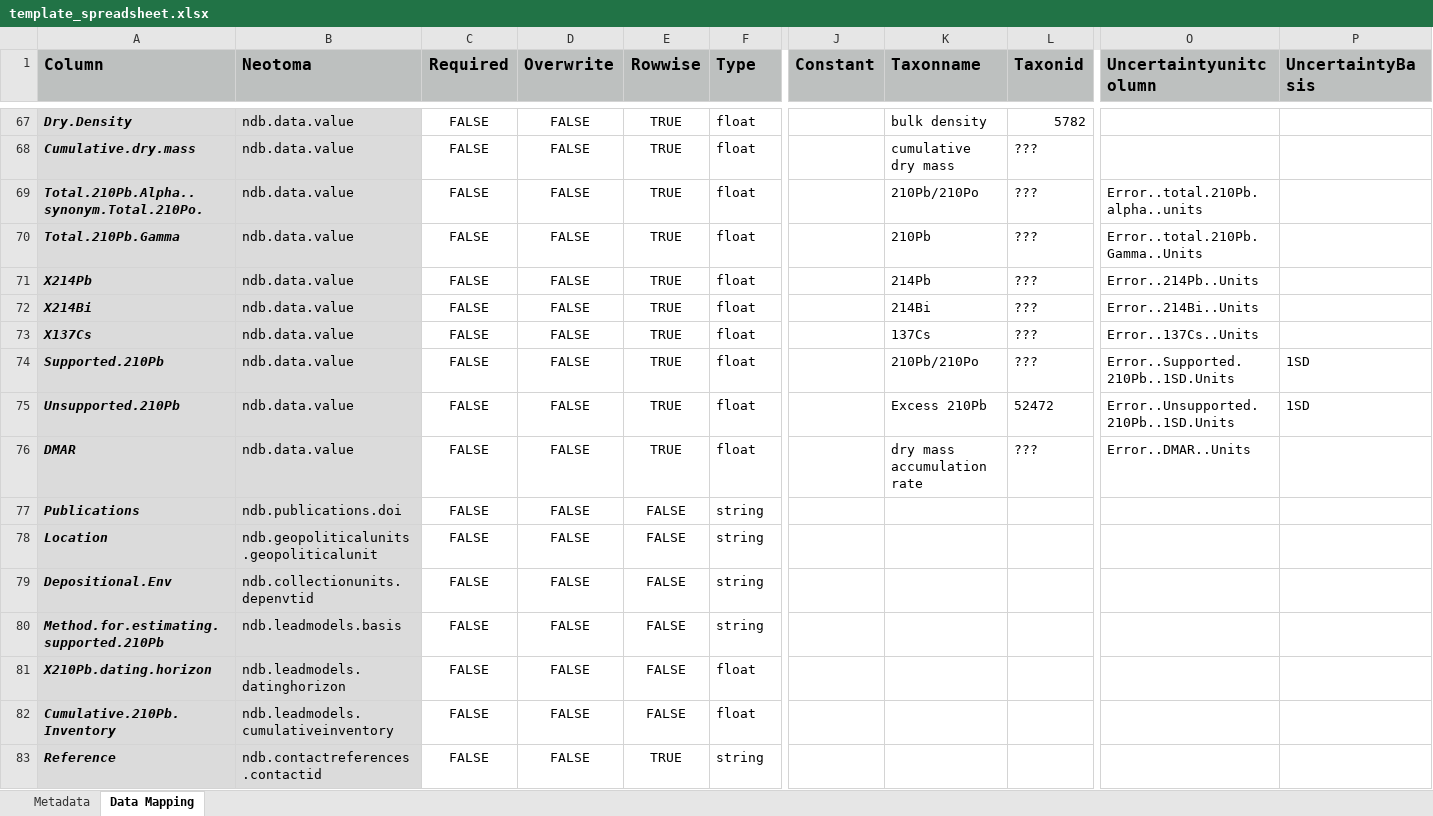
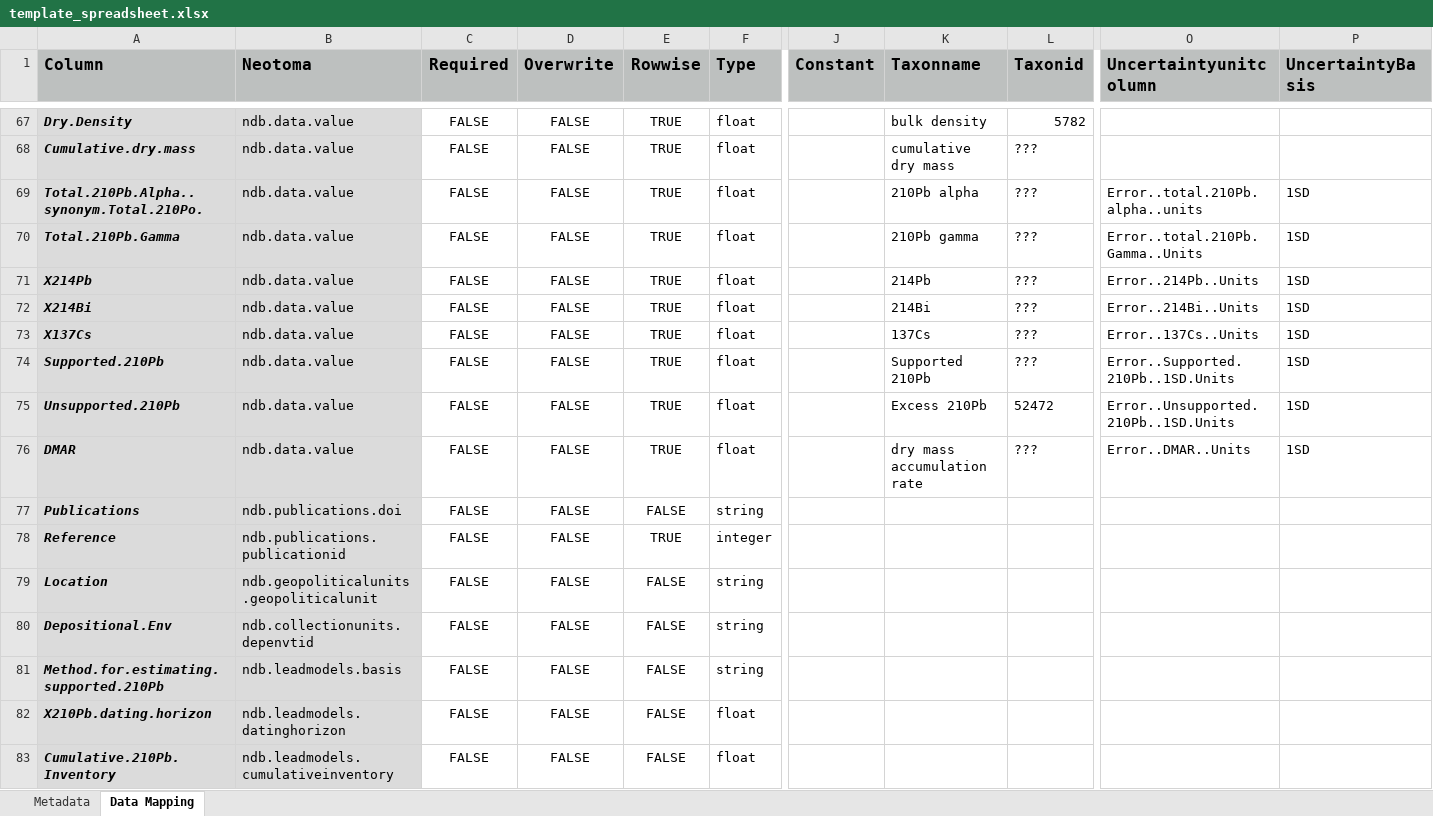
Before and after one commit to NeotomaDB/DataBUS_Lead210, an Excel workbook: template_spreadsheet.xlsx, sheet Data Mapping, drawn as a sheet; only a part is shown, gaps mark what is left out; values as stored, in another font and other column widths than the file's, no borders; charts and pictures not drawn; removed rows and columns are numbered as before the commit, all else as after; rows hold the shown columns only; the diff names each change by its address in the sheet, - before the commit and + after, or states it on an @@ line.

```diff
--- a/template_spreadsheet.xlsx (sheet Data Mapping)
+++ b/template_spreadsheet.xlsx (sheet Data Mapping)
-K69 (Taxonname): 210Pb/210Po
+K69 (Taxonname): 210Pb alpha
-P69:P73 (UncertaintyBasis): (empty)
+P69:P73 (UncertaintyBasis): 1SD
-K70 (Taxonname): 210Pb
+K70 (Taxonname): 210Pb gamma
-K74 (Taxonname): 210Pb/210Po
+K74 (Taxonname): Supported 210Pb
-P76 (UncertaintyBasis): (empty)
+P76 (UncertaintyBasis): 1SD
+row 78: Reference | ndb.publications.publicationid | FALSE | FALSE | TRUE | integer
-row 83: Reference | ndb.contactreferences.contactid | FALSE | FALSE | TRUE | string
```
Also changed, not shown: 11 other files.
